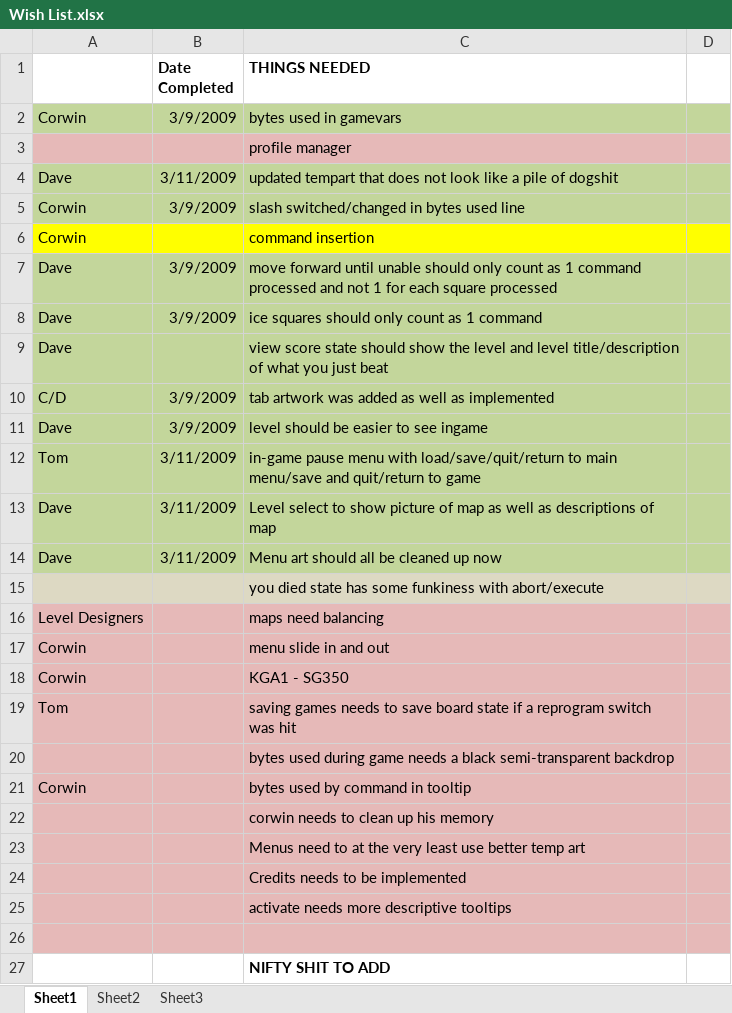
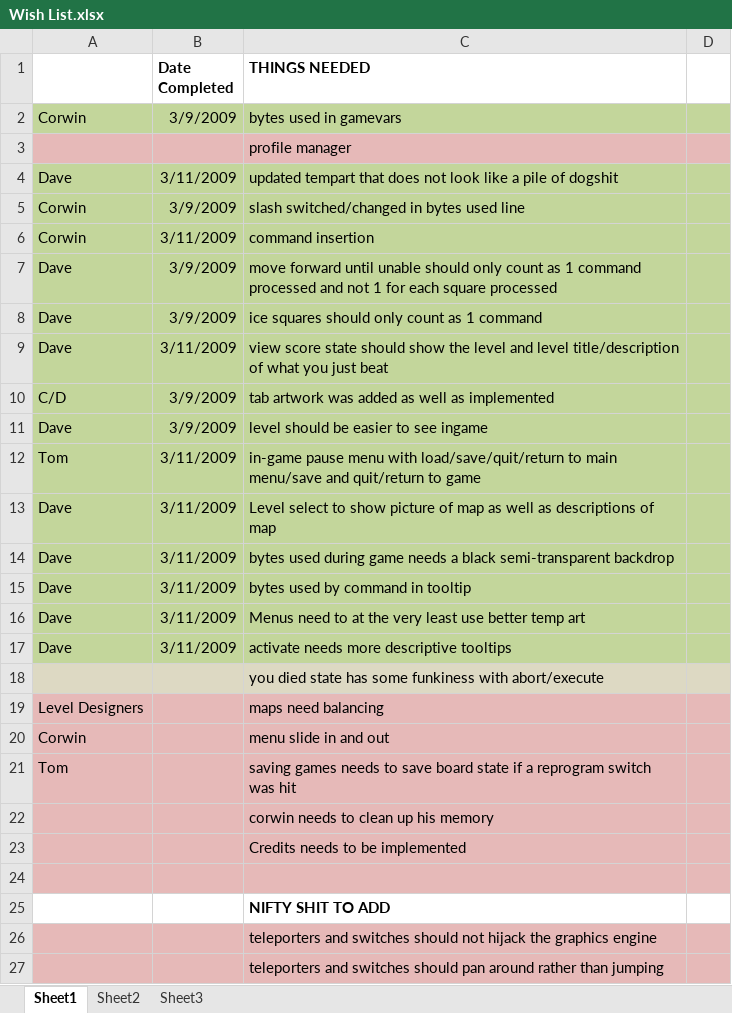
Before and after one commit to CorwinJV/seeautz-projekt1, an Excel workbook: seeautz/Content/Wish List.xlsx, sheet Sheet1, drawn as a sheet; only a part is shown; the shorter side is filled out with more unchanged rows; values as stored, in another font and other column widths than the file's, no borders; removed rows and columns are numbered as before the commit, all else as after; the diff names each change by its address in the sheet, - before the commit and + after, or states it on an @@ line.

```diff
--- a/seeautz/Content/Wish List.xlsx (sheet Sheet1)
+++ b/seeautz/Content/Wish List.xlsx (sheet Sheet1)
-A6:D6 fill: #FFFF00
+A6:D6 fill: #C3D69B
-B6 (Date Completed): (empty)
+B6 (Date Completed): 3/11/2009
-B9 (Date Completed): (empty)
+B9 (Date Completed): 3/11/2009
+row 14: Dave | 3/11/2009 | bytes used during game needs a black semi-transparent backdrop
+row 15: Dave | 3/11/2009 | bytes used by command in tooltip
-C16 (THINGS NEEDED): Menu art should all be cleaned up now
+C16 (THINGS NEEDED): Menus need to at the very least use better temp art
+row 17: Dave | 3/11/2009 | activate needs more descriptive tooltips
-row 18: Corwin |  | KGA1 - SG350
-row 20:  |  | bytes used during game needs a black semi-transparent backdrop
-row 21: Corwin |  | bytes used by command in tooltip
-row 23:  |  | Menus need to at the very least use better temp art
-row 25:  |  | activate needs more descriptive tooltips
```
Also changed, not shown: 5 other files.
